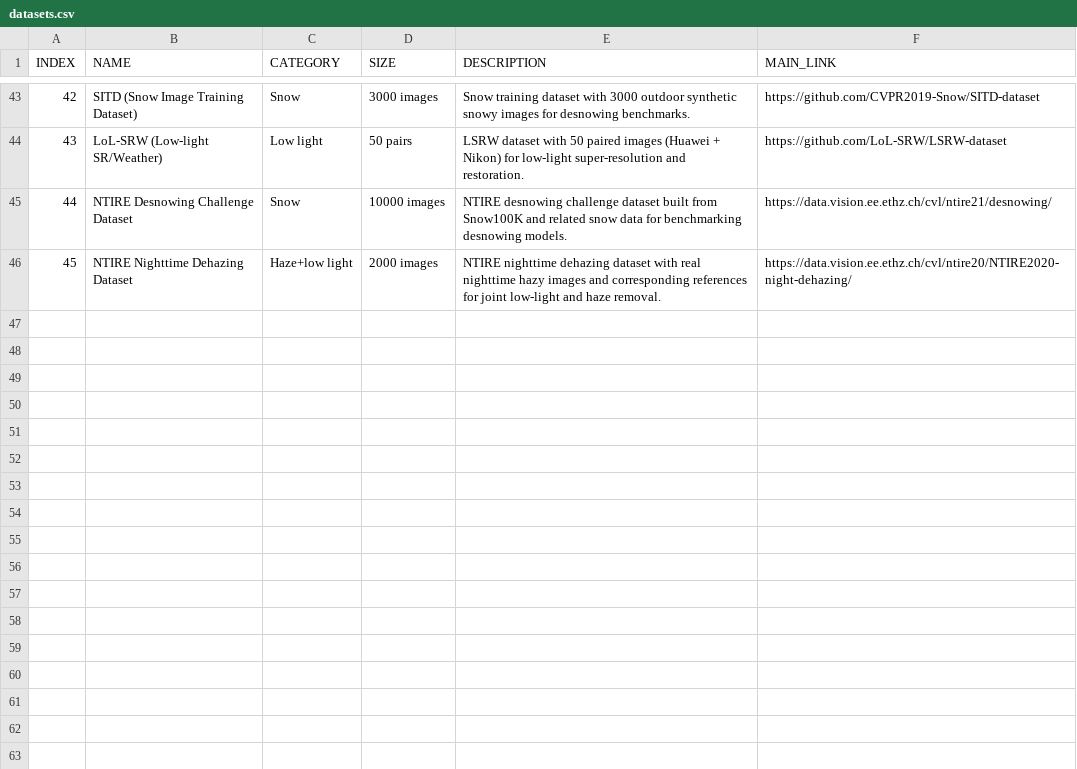
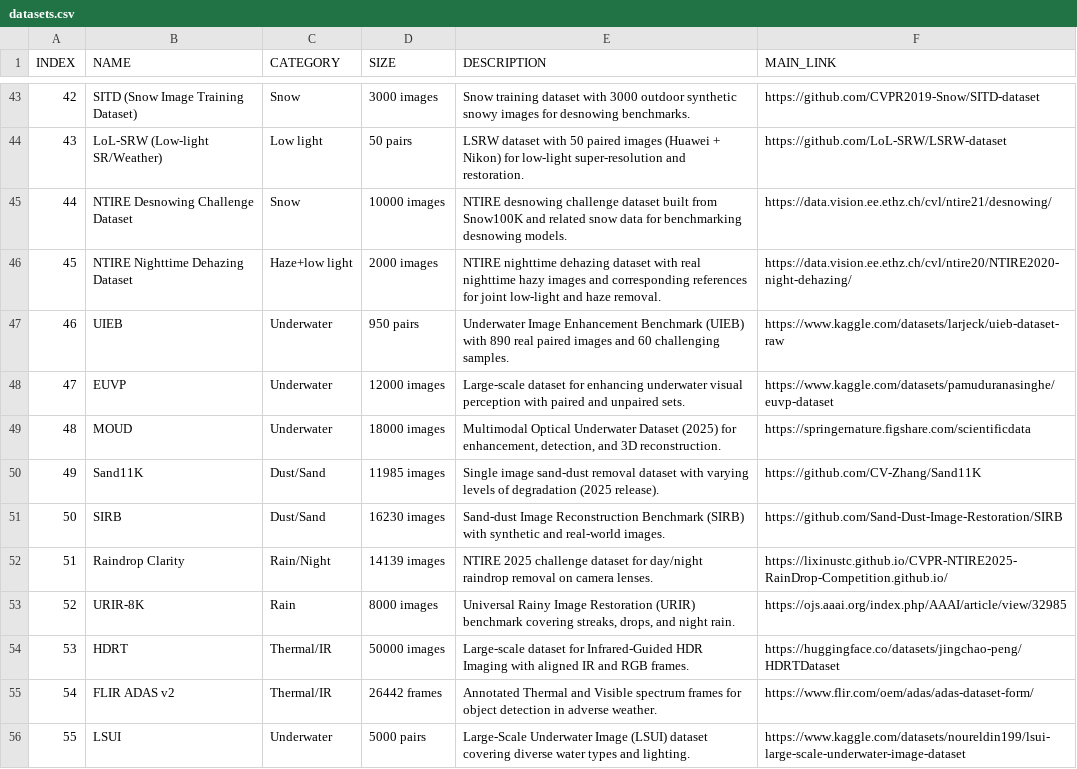
Before and after one commit to sid-stack001/Adverse-Weather-and-Low-Light-Vision-Datasets, a CSV file: datasets/datasets.csv, drawn as a sheet; only a part is shown, gaps mark what is left out.

Commit message:
feat: expand registry to 55 datasets, add 2025 benchmarks, and fix python compatibility

```diff
--- a/datasets/datasets.csv
+++ b/datasets/datasets.csv
@@ -46 +46,11 @@ INDEX,NAME,CATEGORY,SIZE,DESCRIPTION,MAIN_LINK
 45,NTIRE Nighttime Dehazing Dataset,Haze+low light,2000 images,"NTIRE nighttime dehazing dataset with real nighttime hazy images and corresponding references for joint low-light and haze removal.",https://data.vision.ee.ethz.ch/cvl/ntire20/NTIRE2020-night-dehazing/
+46,UIEB,Underwater,950 pairs,"Underwater Image Enhancement Benchmark (UIEB) with 890 real paired images and 60 challenging samples.",https://www.kaggle.com/datasets/larjeck/uieb-dataset-raw
+47,EUVP,Underwater,12000 images,"Large-scale dataset for enhancing underwater visual perception with paired and unpaired sets.",https://www.kaggle.com/datasets/pamuduranasinghe/euvp-dataset
+48,MOUD,Underwater,18000 images,"Multimodal Optical Underwater Dataset (2025) for enhancement, detection, and 3D reconstruction.",https://springernature.figshare.com/scientificdata
+49,Sand11K,Dust/Sand,11985 images,"Single image sand-dust removal dataset with varying levels of degradation (2025 release).",https://github.com/CV-Zhang/Sand11K
+50,SIRB,Dust/Sand,16230 images,"Sand-dust Image Reconstruction Benchmark (SIRB) with synthetic and real-world images.",https://github.com/Sand-Dust-Image-Restoration/SIRB
+51,Raindrop Clarity,Rain/Night,14139 images,"NTIRE 2025 challenge dataset for day/night raindrop removal on camera lenses.",https://lixinustc.github.io/CVPR-NTIRE2025-RainDrop-Competition.github.io/
+52,URIR-8K,Rain,8000 images,"Universal Rainy Image Restoration (URIR) benchmark covering streaks, drops, and night rain.",https://ojs.aaai.org/index.php/AAAI/article/view/32985
+53,HDRT,Thermal/IR,50000 images,"Large-scale dataset for Infrared-Guided HDR Imaging with aligned IR and RGB frames.",https://huggingface.co/datasets/jingchao-peng/HDRTDataset
+54,FLIR ADAS v2,Thermal/IR,26442 frames,"Annotated Thermal and Visible spectrum frames for object detection in adverse weather.",https://www.flir.com/oem/adas/adas-dataset-form/
+55,LSUI,Underwater,5000 pairs,"Large-Scale Underwater Image (LSUI) dataset covering diverse water types and lighting.",https://www.kaggle.com/datasets/noureldin199/lsui-large-scale-underwater-image-dataset
```
Also changed, not shown: 2 other files.
